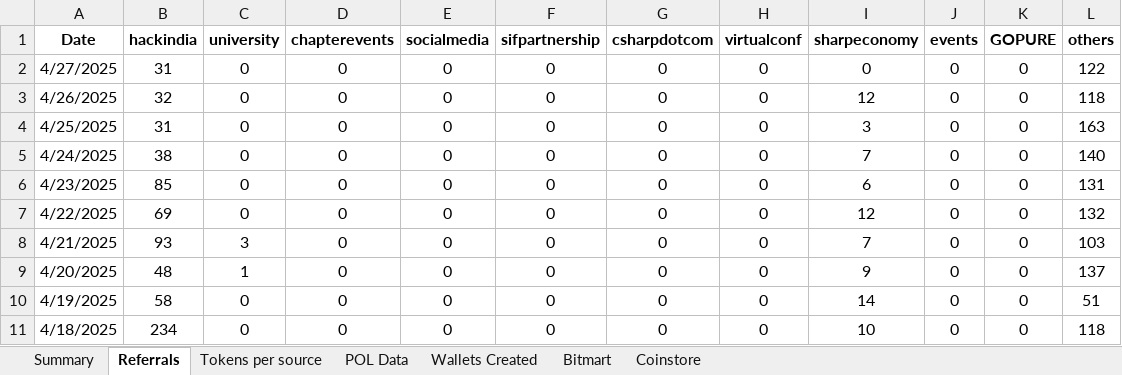
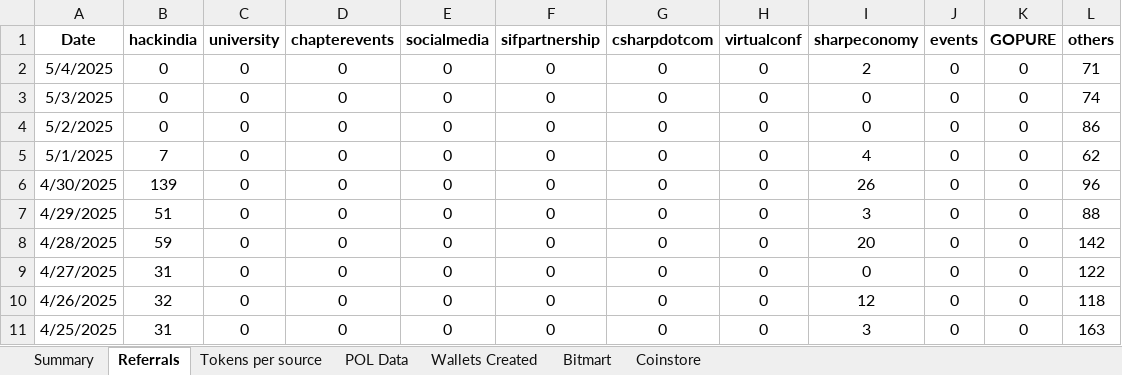
Before and after one commit to Rohit-Gupta-Web3/Sharp-Reports-AllTime, an Excel workbook: Sharp Token.xlsx, sheet Referrals, drawn as a sheet; only a part is shown; the shorter side is filled out with more unchanged rows; values as stored, in another font and other column widths than the file's, no borders; the diff names each change by its address in the sheet, - before the commit and + after, or states it on an @@ line.

```diff
--- a/Sharp Token.xlsx (sheet Referrals)
+++ b/Sharp Token.xlsx (sheet Referrals)
+row 2: 5/4/2025 | 0 | 0 | 0 | 0 | 0 | 0 | 0 | 2 | 0 | 0 | 71
+row 3: 5/3/2025 | 0 | 0 | 0 | 0 | 0 | 0 | 0 | 0 | 0 | 0 | 74
+row 4: 5/2/2025 | 0 | 0 | 0 | 0 | 0 | 0 | 0 | 0 | 0 | 0 | 86
+row 5: 5/1/2025 | 7 | 0 | 0 | 0 | 0 | 0 | 0 | 4 | 0 | 0 | 62
+row 6: 4/30/2025 | 139 | 0 | 0 | 0 | 0 | 0 | 0 | 26 | 0 | 0 | 96
+row 7: 4/29/2025 | 51 | 0 | 0 | 0 | 0 | 0 | 0 | 3 | 0 | 0 | 88
+row 8: 4/28/2025 | 59 | 0 | 0 | 0 | 0 | 0 | 0 | 20 | 0 | 0 | 142
```
Also changed, not shown: sheet Tokens per source, sheet Summary, sheet Wallets Created, sheet POL Data.
